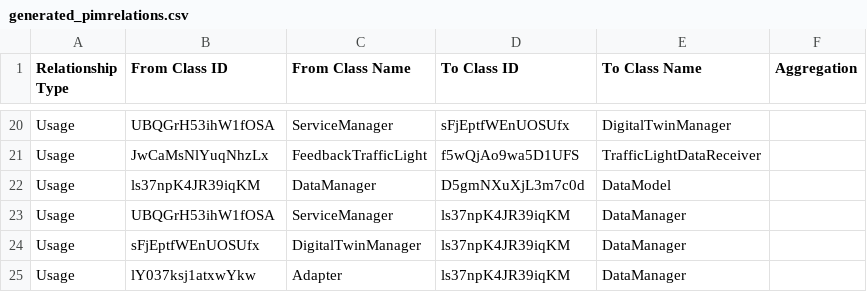
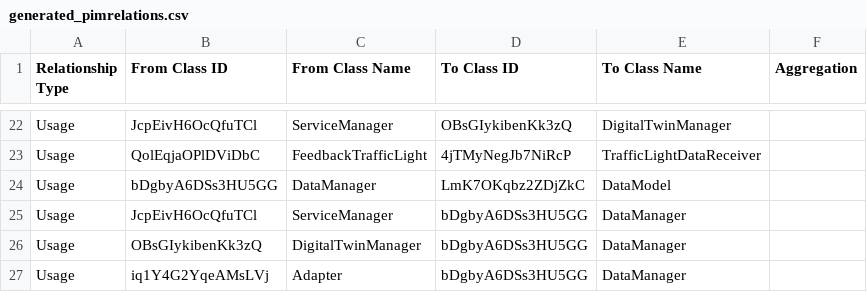
Before and after one commit to alessandrasomma28/m2dt, a CSV file: TransformationResults/Relations/generated_pimrelations.csv, drawn as a sheet; only a part is shown, gaps mark what is left out; addresses are those after the commit; the diff covers the shown part only; the diff names each change by its address in the sheet, - before the commit and + after, or states it on an @@ line.

```diff
--- a/TransformationResults/Relations/generated_pimrelations.csv
+++ b/TransformationResults/Relations/generated_pimrelations.csv
-B22 (From Class ID): UBQGrH53ihW1fOSA
+B22 (From Class ID): JcpEivH6OcQfuTCl
-D22 (To Class ID): sFjEptfWEnUOSUfx
+D22 (To Class ID): OBsGIykibenKk3zQ
-B23 (From Class ID): JwCaMsNlYuqNhzLx
+B23 (From Class ID): QolEqjaOPlDViDbC
-D23 (To Class ID): f5wQjAo9wa5D1UFS
+D23 (To Class ID): 4jTMyNegJb7NiRcP
-B24 (From Class ID): ls37npK4JR39iqKM
+B24 (From Class ID): bDgbyA6DSs3HU5GG
-D24 (To Class ID): D5gmNXuXjL3m7c0d
+D24 (To Class ID): LmK7OKqbz2ZDjZkC
-B25 (From Class ID): UBQGrH53ihW1fOSA
+B25 (From Class ID): JcpEivH6OcQfuTCl
-D25:D27 (To Class ID): ls37npK4JR39iqKM
+D25:D27 (To Class ID): bDgbyA6DSs3HU5GG
-B26 (From Class ID): sFjEptfWEnUOSUfx
+B26 (From Class ID): OBsGIykibenKk3zQ
-B27 (From Class ID): lY037ksj1atxwYkw
+B27 (From Class ID): iq1Y4G2YqeAMsLVj
```
Also changed, not shown: 2 added rows and 36 edited cells elsewhere in this file, TransformationResults/Classes/generated_pimclasses.csv, 7 other files.
